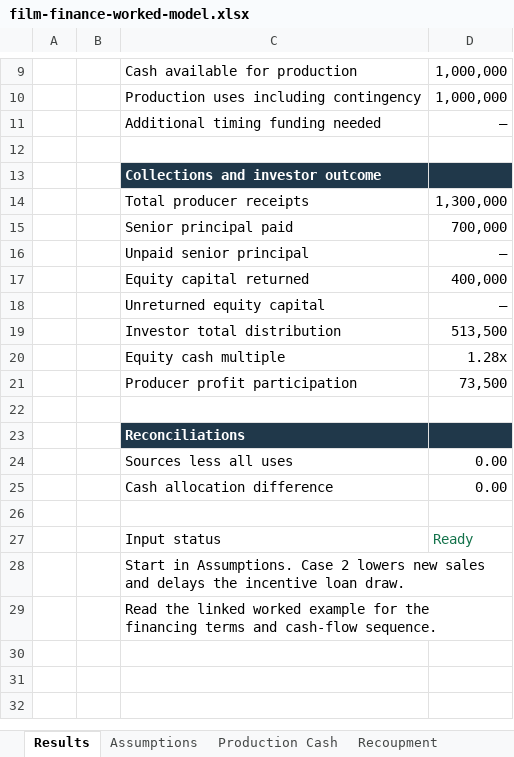
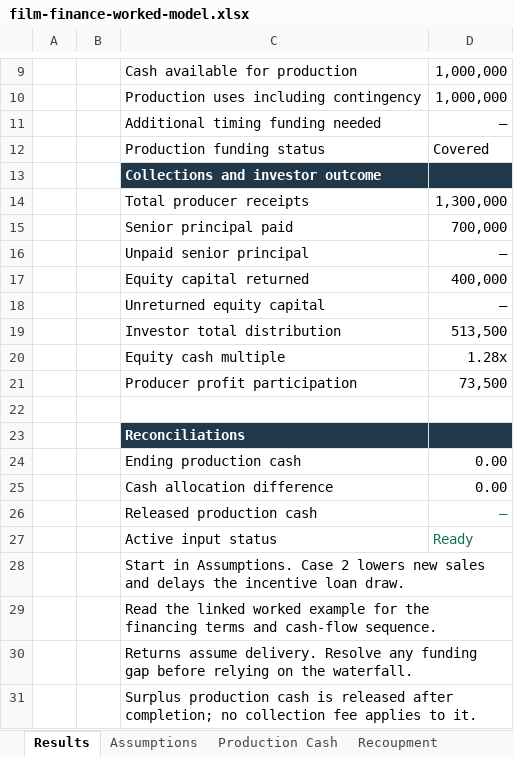
Before and after one commit to jongos/mh-wiki, an Excel workbook: assets/downloads/film-finance-worked-model.xlsx, sheet Results, drawn as a sheet; only a part is shown, gaps mark what is left out; values as stored, in another font and other column widths than the file's, no borders; the diff names each change by its address in the sheet, - before the commit and + after, or states it on an @@ line.

Commit message:
Fix worked model cash reconciliation and clarify funding evidence

```diff
--- a/assets/downloads/film-finance-worked-model.xlsx (sheet Results)
+++ b/assets/downloads/film-finance-worked-model.xlsx (sheet Results)
-row 12: (empty)
+row 12:  |  | Production funding status | Covered
-C24: Sources less all uses
+C24: Ending production cash
-row 26: (empty)
+row 26:  |  | Released production cash | –
-C27: Input status
+C27: Active input status
+row 30:  |  | Returns assume delivery. Resolve any funding gap before relying on the waterfall.
+row 31:  |  | Surplus production cash is released after completion; no collection fee applies to it.
```
Also changed, not shown: sheet Assumptions, sheet Recoupment, formulas that keep their value, 8 other files.
